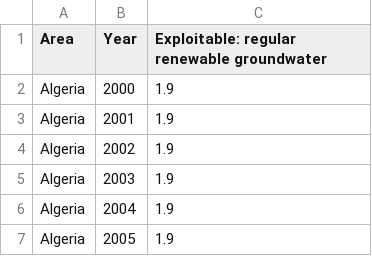
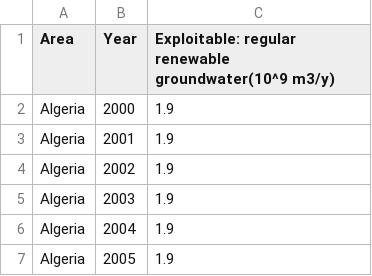
Before and after one commit to CS257-W26/team-project-a, a CSV file: Data/AQUASTAT-regular renewable groundwater.csv, drawn as a sheet; only a part is shown.

```diff
--- a/Data/AQUASTAT-regular renewable groundwater.csv
+++ b/Data/AQUASTAT-regular renewable groundwater.csv
@@ -1,2 +1,2 @@
-Area,Year,Exploitable: regular renewable groundwater
+Area,Year,Exploitable: regular renewable groundwater(10^9 m3/y)
 Algeria,2000,1.9
```
Also changed, not shown: Data/AQUASTAT total renewable surface water.csv, Data/Aquastat Total Exploitable Water Resources.csv.
